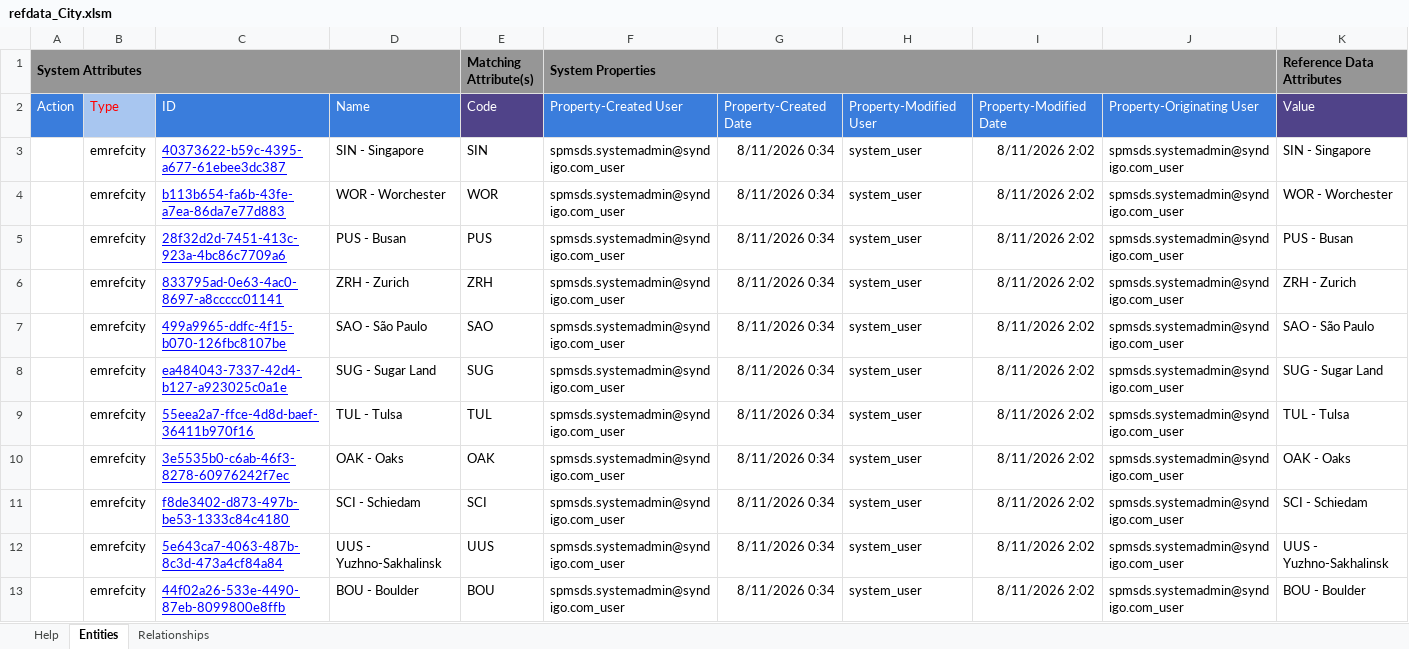
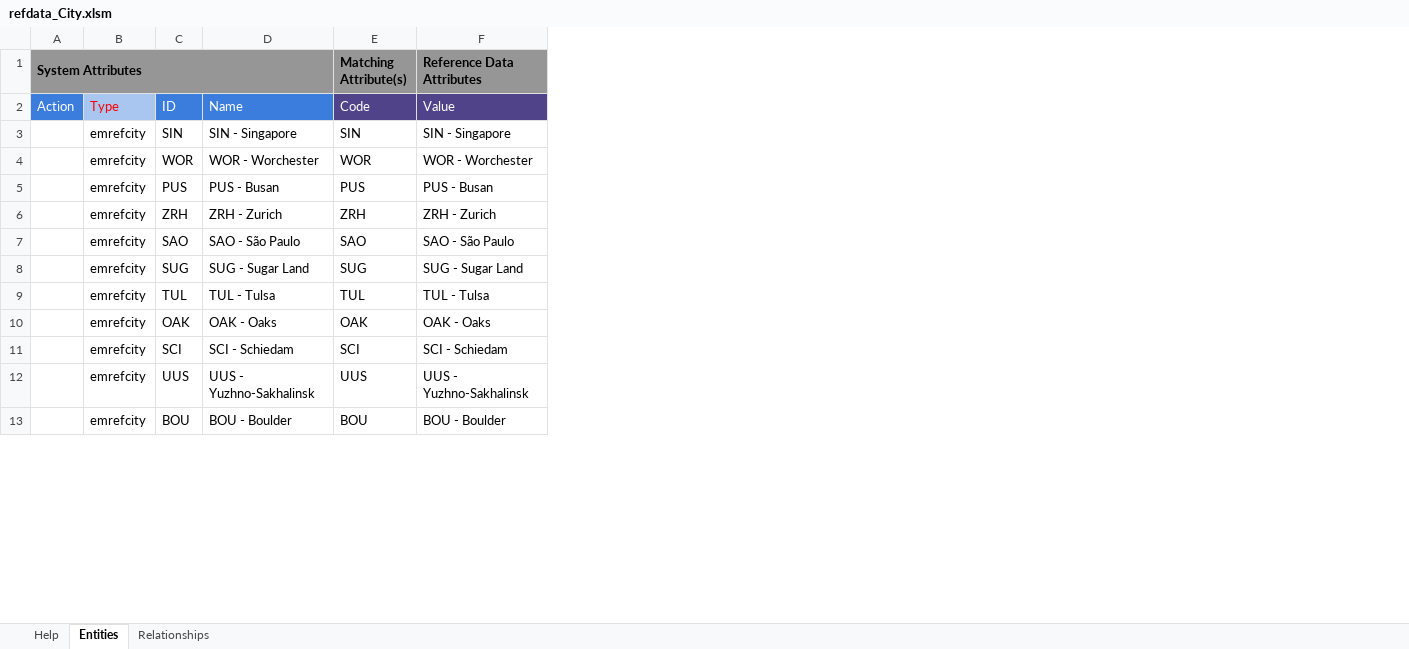
Before and after one commit to logikleegitadmin/ExxonMobil, an Excel workbook: 20-excel-based/data/refdata_City.xlsm, sheet Entities, drawn as a sheet; only a part is shown; values as stored, in another font and other column widths than the file's, no borders; charts and pictures not drawn; removed rows and columns are numbered as before the commit, all else as after; the diff names each change by its address in the sheet, - before the commit and + after, or states it on an @@ line.

```diff
--- a/20-excel-based/data/refdata_City.xlsm (sheet Entities)
+++ b/20-excel-based/data/refdata_City.xlsm (sheet Entities)
-column C, rows 2-13: ID | 40373622-b59c-4395-a677-61ebee3dc387 | b113b654-fa6b-43fe-a7ea-86da7e77d883 | 28f32d2d-7451-413c-923a-4bc86c7709a6 | 833795ad-0e63-4ac0-8697-a8ccccc01141 | 499a9965-ddfc-4f15-b070-126fbc8107be | ea484043-7337-42d4-b127-a923025c0a1e | 55eea2a7-ffce-4d8d-baef-36411b970f16 | 3e5535b0-c6ab-46f3-8278-60976242f7ec | f8de3402-d873-497b-be53-1333c84c4180 | 5e643ca7-4063-487b-8c3d-473a4cf84a84 | 44f02a26-533e-4490-87eb-8099800e8ffb
+column C, rows 2-13: ID | SIN | WOR | PUS | ZRH | SAO | SUG | TUL | OAK | SCI | UUS | BOU
-column F (System Properties), rows 2-13: Property-Created User | spmsds.systemadmin@syndigo.com_user | spmsds.systemadmin@syndigo.com_user | spmsds.systemadmin@syndigo.com_user | spmsds.systemadmin@syndigo.com_user | spmsds.systemadmin@syndigo.com_user | spmsds.systemadmin@syndigo.com_user | spmsds.systemadmin@syndigo.com_user | spmsds.systemadmin@syndigo.com_user | spmsds.systemadmin@syndigo.com_user | spmsds.systemadmin@syndigo.com_user | spmsds.systemadmin@syndigo.com_user
-column G, rows 2-13: Property-Created Date | 8/11/2026 0:34 | 8/11/2026 0:34 | 8/11/2026 0:34 | 8/11/2026 0:34 | 8/11/2026 0:34 | 8/11/2026 0:34 | 8/11/2026 0:34 | 8/11/2026 0:34 | 8/11/2026 0:34 | 8/11/2026 0:34 | 8/11/2026 0:34
-column H, rows 2-13: Property-Modified User | system_user | system_user | system_user | system_user | system_user | system_user | system_user | system_user | system_user | system_user | system_user
-column I, rows 2-13: Property-Modified Date | 8/11/2026 2:02 | 8/11/2026 2:02 | 8/11/2026 2:02 | 8/11/2026 2:02 | 8/11/2026 2:02 | 8/11/2026 2:02 | 8/11/2026 2:02 | 8/11/2026 2:02 | 8/11/2026 2:02 | 8/11/2026 2:02 | 8/11/2026 2:02
-column J, rows 2-13: Property-Originating User | spmsds.systemadmin@syndigo.com_user | spmsds.systemadmin@syndigo.com_user | spmsds.systemadmin@syndigo.com_user | spmsds.systemadmin@syndigo.com_user | spmsds.systemadmin@syndigo.com_user | spmsds.systemadmin@syndigo.com_user | spmsds.systemadmin@syndigo.com_user | spmsds.systemadmin@syndigo.com_user | spmsds.systemadmin@syndigo.com_user | spmsds.systemadmin@syndigo.com_user | spmsds.systemadmin@syndigo.com_user
```
Also changed, not shown: sheet Relationships, charts or pictures, 20-excel-based/data/refdata_Corpustype.xlsm, 20-excel-based/data/refdata_Coutry.xlsm, 1 other file.
